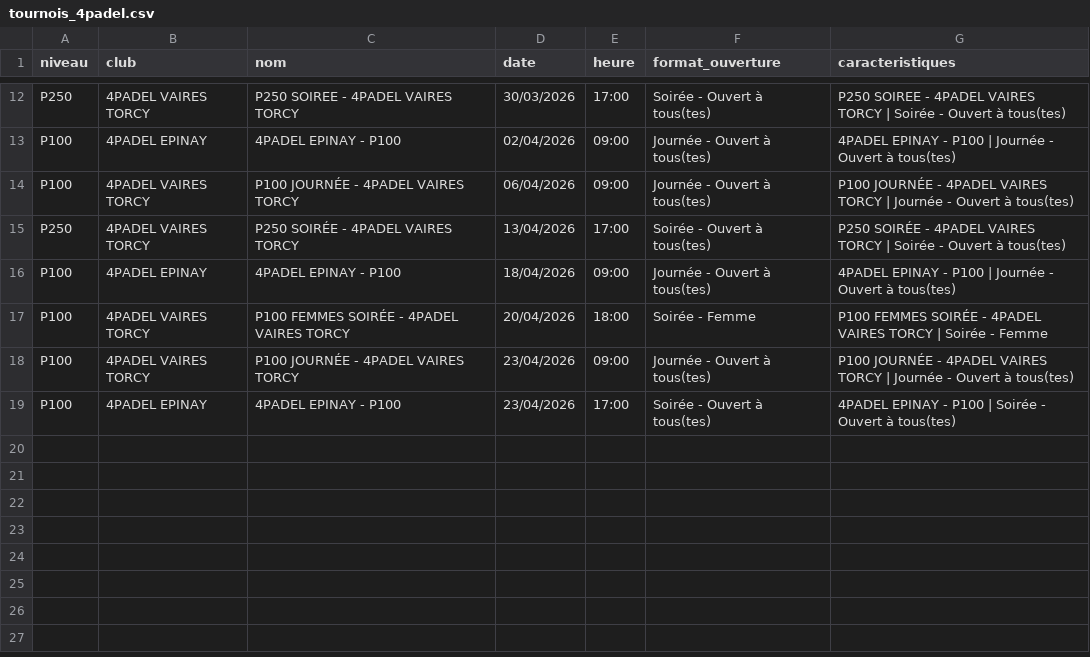
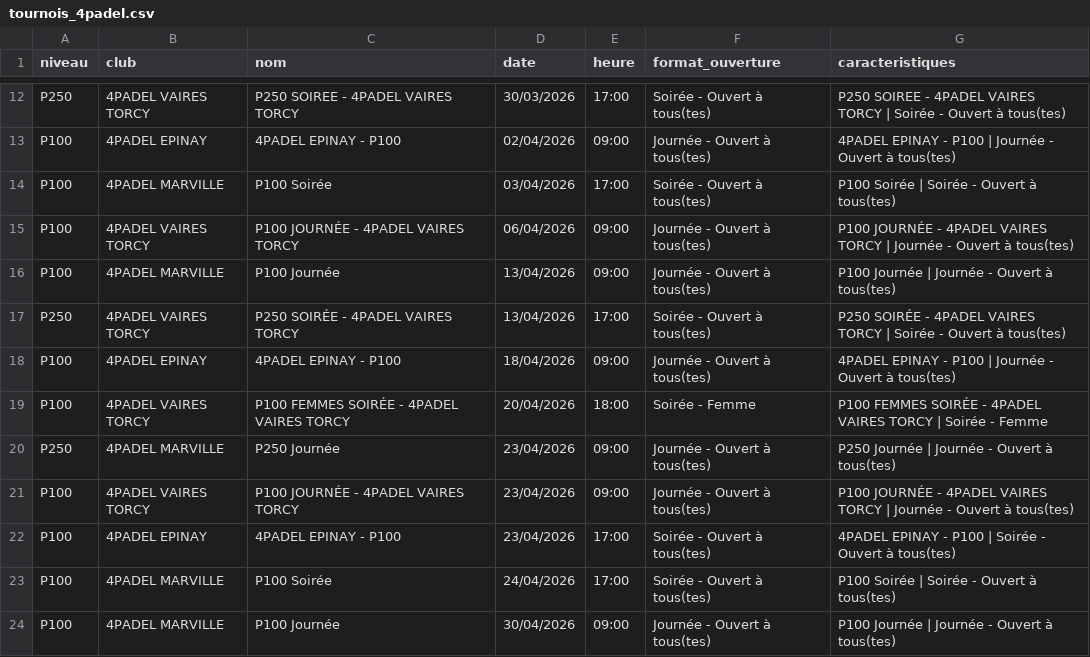
Before and after one commit to TheBigLouloup/Padel, a CSV file: tournois_4padel.csv, drawn as a sheet; only a part is shown, gaps mark what is left out; the diff names each change by its address in the sheet, - before the commit and + after, or states it on an @@ line.

```diff
--- a/tournois_4padel.csv
+++ b/tournois_4padel.csv
+row 14: P100 | 4PADEL MARVILLE | P100 Soirée | 03/04/2026 | 17:00 | Soirée - Ouvert à tous(tes) | P100 Soirée | Soirée - Ouvert à tous(tes)
+row 16: P100 | 4PADEL MARVILLE | P100 Journée | 13/04/2026 | 09:00 | Journée - Ouvert à tous(tes) | P100 Journée | Journée - Ouvert à tous(tes)
+row 20: P250 | 4PADEL MARVILLE | P250 Journée | 23/04/2026 | 09:00 | Journée - Ouvert à tous(tes) | P250 Journée | Journée - Ouvert à tous(tes)
+row 23: P100 | 4PADEL MARVILLE | P100 Soirée | 24/04/2026 | 17:00 | Soirée - Ouvert à tous(tes) | P100 Soirée | Soirée - Ouvert à tous(tes)
+row 24: P100 | 4PADEL MARVILLE | P100 Journée | 30/04/2026 | 09:00 | Journée - Ouvert à tous(tes) | P100 Journée | Journée - Ouvert à tous(tes)
```
Also changed, not shown: 1 other file.
